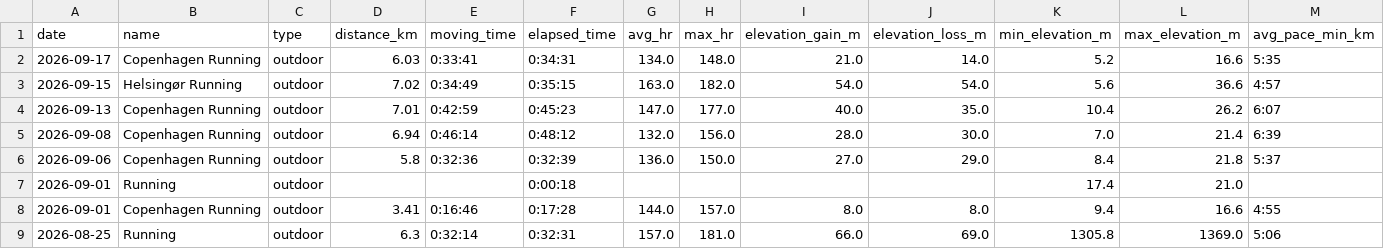
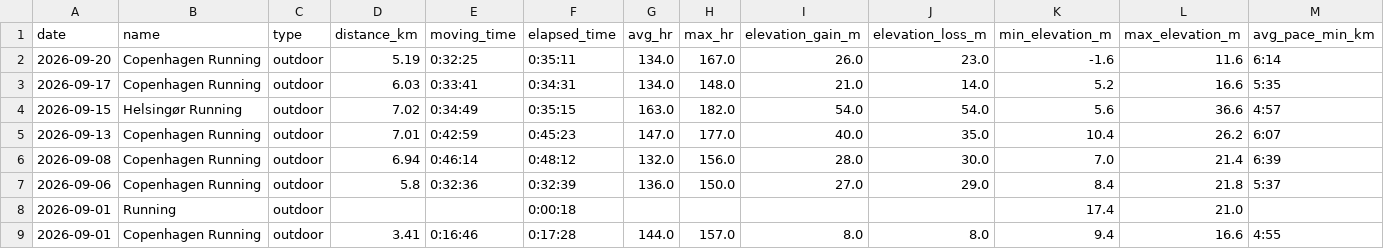
Before and after one commit to ricocousin/FF_Dashboard, a CSV file: runs.csv, drawn as a sheet; only a part is shown; the shorter side is filled out with more unchanged rows; rows hold the shown columns only; the diff names each change by its address in the sheet, - before the commit and + after, or states it on an @@ line.

```diff
--- a/runs.csv
+++ b/runs.csv
+row 2: 2026-09-20 | Copenhagen Running | outdoor | 5.19 | 0:32:25 | 0:35:11 | 134.0 | 167.0 | 26.0 | 23.0 | -1.6 | 11.6 | 6:14
```
Also changed, not shown: polar_cardio_load.csv, 4 other files.
